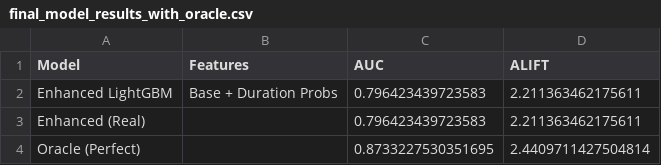
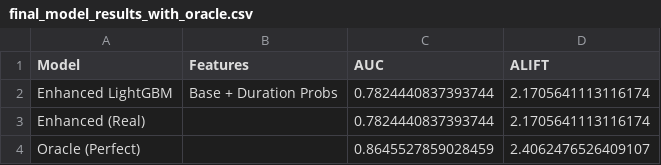
Before and after one commit to Timo4D/bank_marketing, a CSV file: final_model_results_with_oracle.csv, drawn as a sheet.

Commit message:
saved models

```diff
--- a/final_model_results_with_oracle.csv
+++ b/final_model_results_with_oracle.csv
@@ -1,4 +1,4 @@
 Model,Features,AUC,ALIFT
-Enhanced LightGBM,Base + Duration Probs,0.796423439723583,2.211363462175611
-Enhanced (Real),,0.796423439723583,2.211363462175611
-Oracle (Perfect),,0.8733227530351695,2.4409711427504814
+Enhanced LightGBM,Base + Duration Probs,0.7824440837393744,2.1705641113116174
+Enhanced (Real),,0.7824440837393744,2.1705641113116174
+Oracle (Perfect),,0.8645527859028459,2.4062476526409107
```
Also changed, not shown: 5 other files.
